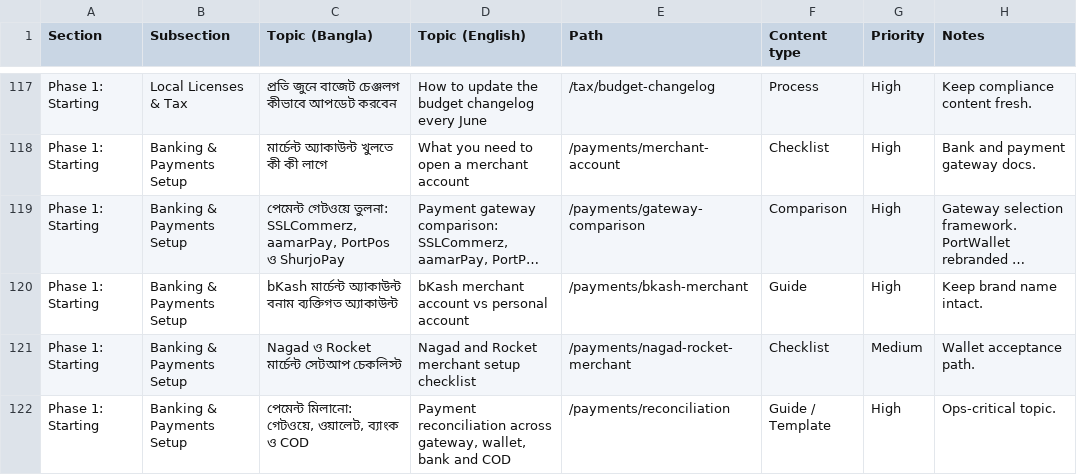
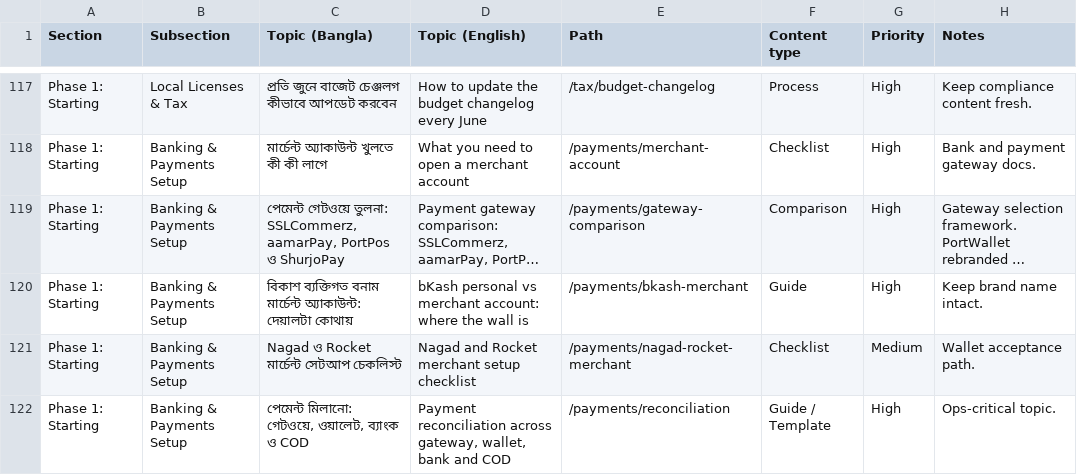
Before and after one commit to Deshi-Startup/deshistartup, a CSV file: plan/content-backlog.csv, drawn as a sheet; only a part is shown, gaps mark what is left out; long unchanged cells end in …; the diff names each change by its address in the sheet, - before the commit and + after, or states it on an @@ line.

Commit message:
Write the bKash personal vs merchant account guide
Turns /payments/bkash-merchant into a full guide in both locales, built
on bKash's own published limits and charges rather than the usual
"merchant accounts look more professional" argument.

The decisive fact is in bKash's own limits table: merchant payment is
listed as "No Limit" on all three axes, while a personal account is
capped at BDT 200,000 a month of cash out (agent and ATM combined),
BDT 500,000 of balance at any moment, and BDT 50,000 per day of send
money on the sending side. A growing business does not outgrow the
personal account gradually — it hits a wall.

The cash-out arithmetic makes the cost concrete: withdrawing the full
BDT 200,000 monthly allowance costs BDT 2,932.50 on the cheapest
routing and BDT 3,700 at ordinary agents, so BDT 35,190-44,400 a year
purely to move your own revenue. That exceeds SSLCommerz's entire
one-off setup fee, every year.

Also records what bKash does not publish: there is no merchant rate
anywhere on the site and no self-serve signup, only a callback form.
The page supplies the six questions to get answered on that call.

```diff
--- a/plan/content-backlog.csv
+++ b/plan/content-backlog.csv
-C120 (Topic (Bangla)): bKash মার্চেন্ট অ্যাকাউন্ট বনাম ব্যক্তিগত অ্যাকাউন্ট
+C120 (Topic (Bangla)): বিকাশ ব্যক্তিগত বনাম মার্চেন্ট অ্যাকাউন্ট: দেয়ালটা কোথায়
-D120 (Topic (English)): bKash merchant account vs personal account
+D120 (Topic (English)): bKash personal vs merchant account: where the wall is
```
Also changed, not shown: 2 other files.
